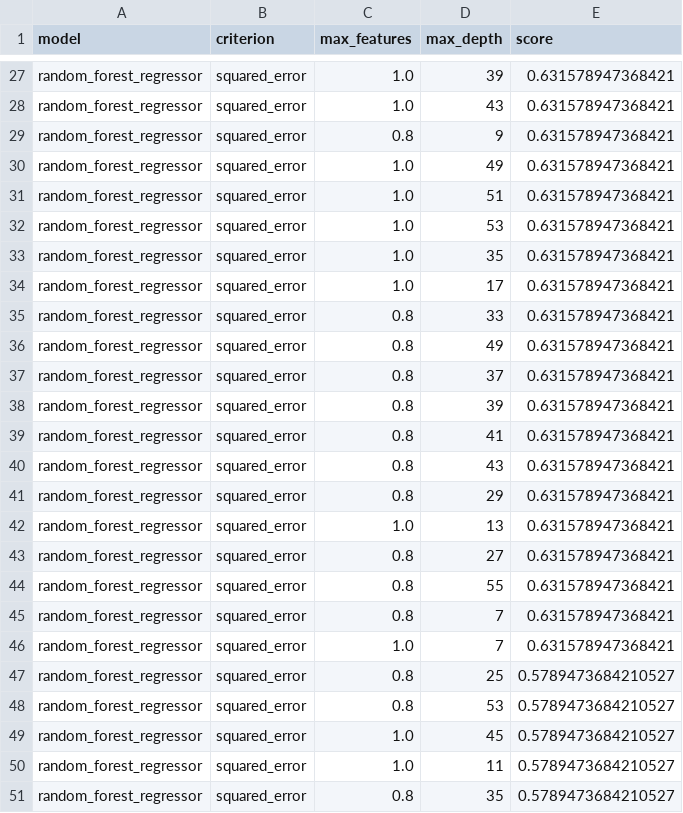
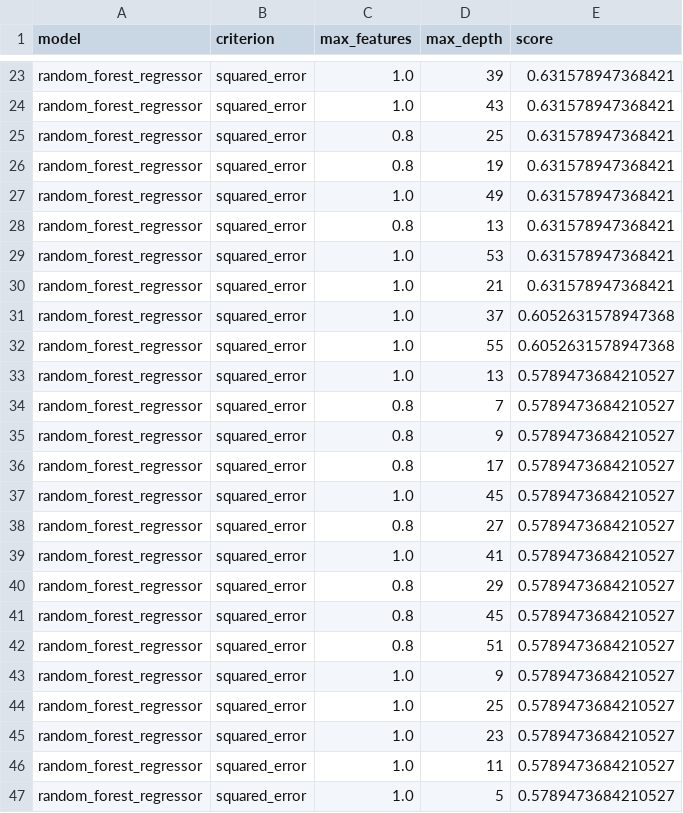
Before and after one commit to ollyjc99/f1-analytics, a CSV file: parameters/rf_regressor.csv, drawn as a sheet; only a part is shown, gaps mark what is left out; the diff covers the shown part only.

```diff
--- a/parameters/rf_regressor.csv
+++ b/parameters/rf_regressor.csv
@@ -28,24 +24,24 @@ random_forest_regressor,squared_error,1.0,39,0.631578947368421
 random_forest_regressor,squared_error,1.0,43,0.631578947368421
-random_forest_regressor,squared_error,0.8,9,0.631578947368421
+random_forest_regressor,squared_error,0.8,25,0.631578947368421
+random_forest_regressor,squared_error,0.8,19,0.631578947368421
 random_forest_regressor,squared_error,1.0,49,0.631578947368421
-random_forest_regressor,squared_error,1.0,51,0.631578947368421
+random_forest_regressor,squared_error,0.8,13,0.631578947368421
 random_forest_regressor,squared_error,1.0,53,0.631578947368421
-random_forest_regressor,squared_error,1.0,35,0.631578947368421
-random_forest_regressor,squared_error,1.0,17,0.631578947368421
-random_forest_regressor,squared_error,0.8,33,0.631578947368421
-random_forest_regressor,squared_error,0.8,49,0.631578947368421
-random_forest_regressor,squared_error,0.8,37,0.631578947368421
-random_forest_regressor,squared_error,0.8,39,0.631578947368421
-random_forest_regressor,squared_error,0.8,41,0.631578947368421
-random_forest_regressor,squared_error,0.8,43,0.631578947368421
-random_forest_regressor,squared_error,0.8,29,0.631578947368421
-random_forest_regressor,squared_error,1.0,13,0.631578947368421
-random_forest_regressor,squared_error,0.8,27,0.631578947368421
-random_forest_regressor,squared_error,0.8,55,0.631578947368421
-random_forest_regressor,squared_error,0.8,7,0.631578947368421
-random_forest_regressor,squared_error,1.0,7,0.631578947368421
-random_forest_regressor,squared_error,0.8,25,0.5789473684210527
-random_forest_regressor,squared_error,0.8,53,0.5789473684210527
+random_forest_regressor,squared_error,1.0,21,0.631578947368421
+random_forest_regressor,squared_error,1.0,37,0.6052631578947368
+random_forest_regressor,squared_error,1.0,55,0.6052631578947368
+random_forest_regressor,squared_error,1.0,13,0.5789473684210527
+random_forest_regressor,squared_error,0.8,7,0.5789473684210527
+random_forest_regressor,squared_error,0.8,9,0.5789473684210527
+random_forest_regressor,squared_error,0.8,17,0.5789473684210527
 random_forest_regressor,squared_error,1.0,45,0.5789473684210527
+random_forest_regressor,squared_error,0.8,27,0.5789473684210527
+random_forest_regressor,squared_error,1.0,41,0.5789473684210527
+random_forest_regressor,squared_error,0.8,29,0.5789473684210527
+random_forest_regressor,squared_error,0.8,45,0.5789473684210527
+random_forest_regressor,squared_error,0.8,51,0.5789473684210527
+random_forest_regressor,squared_error,1.0,9,0.5789473684210527
+random_forest_regressor,squared_error,1.0,25,0.5789473684210527
+random_forest_regressor,squared_error,1.0,23,0.5789473684210527
 random_forest_regressor,squared_error,1.0,11,0.5789473684210527
-random_forest_regressor,squared_error,0.8,35,0.5789473684210527
+random_forest_regressor,squared_error,1.0,5,0.5789473684210527
```
Also changed, not shown: 7 added rows, 10 removed rows and 17 edited cells elsewhere in this file, 1 other file.
